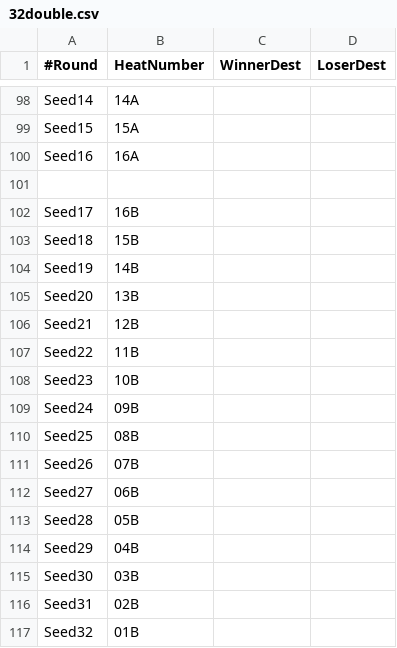
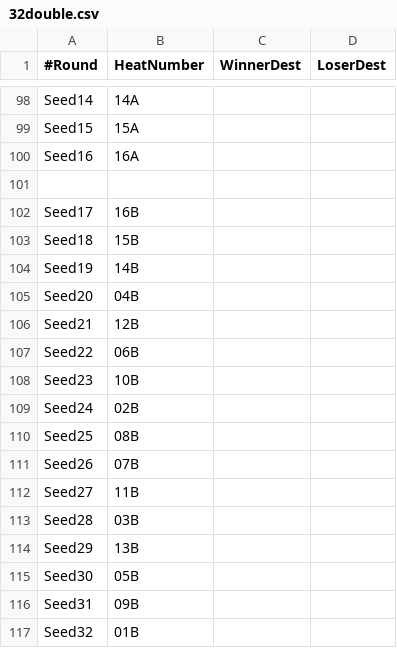
Before and after one commit to 2020vu-prog/svelteDerby, a CSV file: backend/s3ChartData/AASBD/Double/32double.csv, drawn as a sheet; only a part is shown, gaps mark what is left out.

Commit message:
32 double noise from cherry pick

```diff
--- a/backend/s3ChartData/AASBD/Double/32double.csv
+++ b/backend/s3ChartData/AASBD/Double/32double.csv
@@ -104,14 +104,14 @@ Seed18,15B
 Seed19,14B
-Seed20,13B
+Seed20,04B
 Seed21,12B
-Seed22,11B
+Seed22,06B
 Seed23,10B
-Seed24,09B
+Seed24,02B
 Seed25,08B
 Seed26,07B
-Seed27,06B
-Seed28,05B
-Seed29,04B
-Seed30,03B
-Seed31,02B
+Seed27,11B
+Seed28,03B
+Seed29,13B
+Seed30,05B
+Seed31,09B
 Seed32,01B
```
Also changed, not shown: 1 other file.
